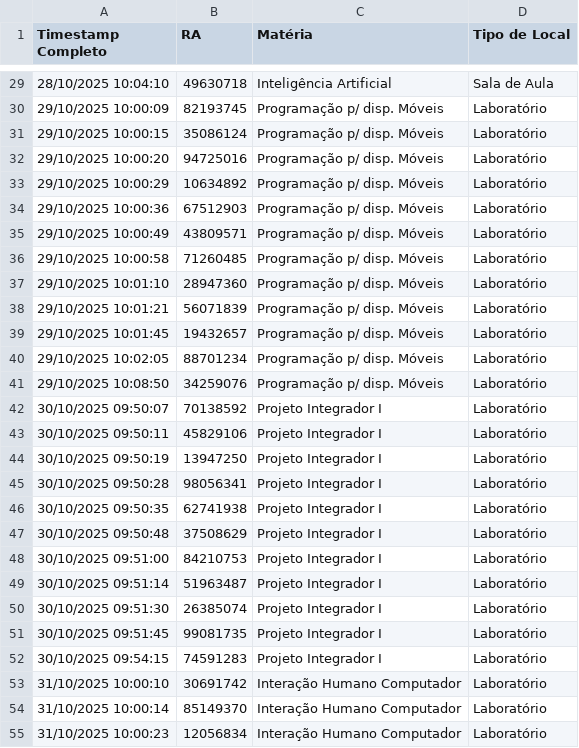
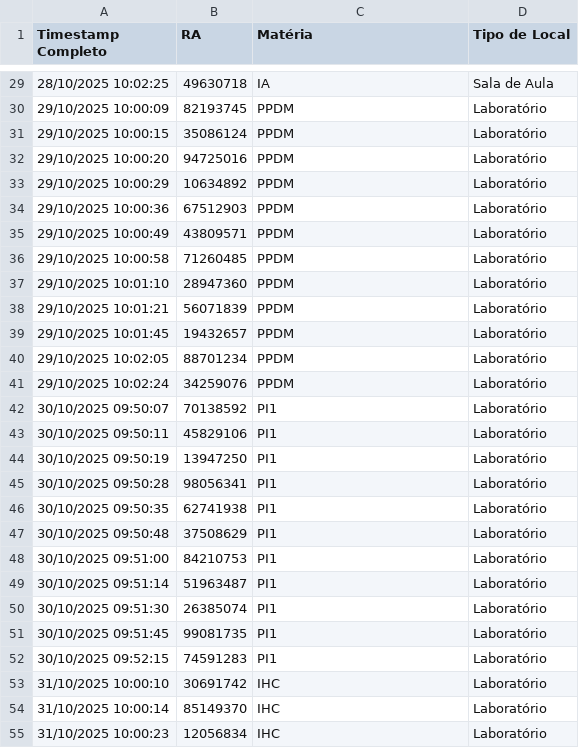
Before and after one commit to talesmasoero/smart-attendance, a CSV file: PI-1/CSV/Chamada_Automatizada.csv, drawn as a sheet; only a part is shown, gaps mark what is left out; the diff covers the shown part only.

```diff
--- a/PI-1/CSV/Chamada_Automatizada.csv
+++ b/PI-1/CSV/Chamada_Automatizada.csv
@@ -29,27 +29,27 @@ Timestamp Completo,RA,Matéria,Tipo de Local
-28/10/2025 10:04:10,49630718,Inteligência Artificial,Sala de Aula
-29/10/2025 10:00:09,82193745,Programação p/ disp. Móveis,Laboratório
-29/10/2025 10:00:15,35086124,Programação p/ disp. Móveis,Laboratório
-29/10/2025 10:00:20,94725016,Programação p/ disp. Móveis,Laboratório
-29/10/2025 10:00:29,10634892,Programação p/ disp. Móveis,Laboratório
-29/10/2025 10:00:36,67512903,Programação p/ disp. Móveis,Laboratório
-29/10/2025 10:00:49,43809571,Programação p/ disp. Móveis,Laboratório
-29/10/2025 10:00:58,71260485,Programação p/ disp. Móveis,Laboratório
-29/10/2025 10:01:10,28947360,Programação p/ disp. Móveis,Laboratório
-29/10/2025 10:01:21,56071839,Programação p/ disp. Móveis,Laboratório
-29/10/2025 10:01:45,19432657,Programação p/ disp. Móveis,Laboratório
-29/10/2025 10:02:05,88701234,Programação p/ disp. Móveis,Laboratório
-29/10/2025 10:08:50,34259076,Programação p/ disp. Móveis,Laboratório
-30/10/2025 09:50:07,70138592,Projeto Integrador I,Laboratório
-30/10/2025 09:50:11,45829106,Projeto Integrador I,Laboratório
-30/10/2025 09:50:19,13947250,Projeto Integrador I,Laboratório
-30/10/2025 09:50:28,98056341,Projeto Integrador I,Laboratório
-30/10/2025 09:50:35,62741938,Projeto Integrador I,Laboratório
-30/10/2025 09:50:48,37508629,Projeto Integrador I,Laboratório
-30/10/2025 09:51:00,84210753,Projeto Integrador I,Laboratório
-30/10/2025 09:51:14,51963487,Projeto Integrador I,Laboratório
-30/10/2025 09:51:30,26385074,Projeto Integrador I,Laboratório
-30/10/2025 09:51:45,99081735,Projeto Integrador I,Laboratório
-30/10/2025 09:54:15,74591283,Projeto Integrador I,Laboratório
-31/10/2025 10:00:10,30691742,Interação Humano Computador,Laboratório
-31/10/2025 10:00:14,85149370,Interação Humano Computador,Laboratório
-31/10/2025 10:00:23,12056834,Interação Humano Computador,Laboratório
+28/10/2025 10:02:25,49630718,IA,Sala de Aula
+29/10/2025 10:00:09,82193745,PPDM,Laboratório
+29/10/2025 10:00:15,35086124,PPDM,Laboratório
+29/10/2025 10:00:20,94725016,PPDM,Laboratório
+29/10/2025 10:00:29,10634892,PPDM,Laboratório
+29/10/2025 10:00:36,67512903,PPDM,Laboratório
+29/10/2025 10:00:49,43809571,PPDM,Laboratório
+29/10/2025 10:00:58,71260485,PPDM,Laboratório
+29/10/2025 10:01:10,28947360,PPDM,Laboratório
+29/10/2025 10:01:21,56071839,PPDM,Laboratório
+29/10/2025 10:01:45,19432657,PPDM,Laboratório
+29/10/2025 10:02:05,88701234,PPDM,Laboratório
+29/10/2025 10:02:24,34259076,PPDM,Laboratório
+30/10/2025 09:50:07,70138592,PI1,Laboratório
+30/10/2025 09:50:11,45829106,PI1,Laboratório
+30/10/2025 09:50:19,13947250,PI1,Laboratório
+30/10/2025 09:50:28,98056341,PI1,Laboratório
+30/10/2025 09:50:35,62741938,PI1,Laboratório
+30/10/2025 09:50:48,37508629,PI1,Laboratório
+30/10/2025 09:51:00,84210753,PI1,Laboratório
+30/10/2025 09:51:14,51963487,PI1,Laboratório
+30/10/2025 09:51:30,26385074,PI1,Laboratório
+30/10/2025 09:51:45,99081735,PI1,Laboratório
+30/10/2025 09:52:15,74591283,PI1,Laboratório
+31/10/2025 10:00:10,30691742,IHC,Laboratório
+31/10/2025 10:00:14,85149370,IHC,Laboratório
+31/10/2025 10:00:23,12056834,IHC,Laboratório
```
Also changed, not shown: 39 edited cells elsewhere in this file, PI-1/CSV/Chamada_Manual.csv, 1 other file.
